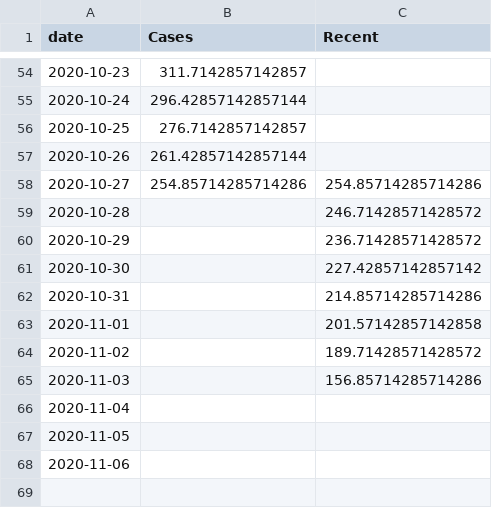
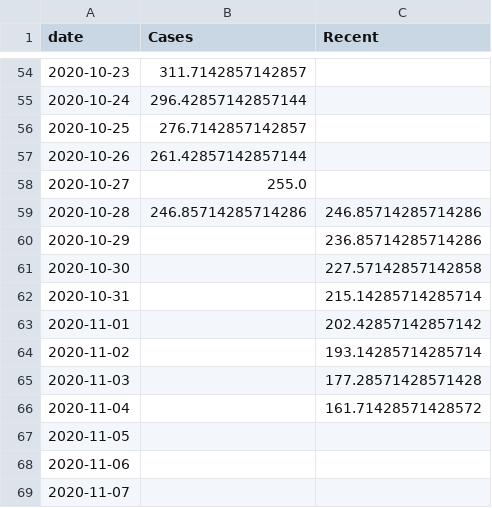
Before and after one commit to simoncook/Spectator, a CSV file: Liverpool_live_data.csv, drawn as a sheet; only a part is shown, gaps mark what is left out; the diff covers the shown part only.

```diff
--- a/Liverpool_live_data.csv
+++ b/Liverpool_live_data.csv
@@ -57,12 +57,13 @@ date,Cases,Recent
 2020-10-26,261.42857142857144,
-2020-10-27,254.85714285714286,254.85714285714286
-2020-10-28,,246.71428571428572
-2020-10-29,,236.71428571428572
-2020-10-30,,227.42857142857142
-2020-10-31,,214.85714285714286
-2020-11-01,,201.57142857142858
-2020-11-02,,189.71428571428572
-2020-11-03,,156.85714285714286
-2020-11-04,,
+2020-10-27,255.0,
+2020-10-28,246.85714285714286,246.85714285714286
+2020-10-29,,236.85714285714286
+2020-10-30,,227.57142857142858
+2020-10-31,,215.14285714285714
+2020-11-01,,202.42857142857142
+2020-11-02,,193.14285714285714
+2020-11-03,,177.28571428571428
+2020-11-04,,161.71428571428572
 2020-11-05,,
 2020-11-06,,
+2020-11-07,,
```
Also changed, not shown: 13 edited cells elsewhere in this file.
